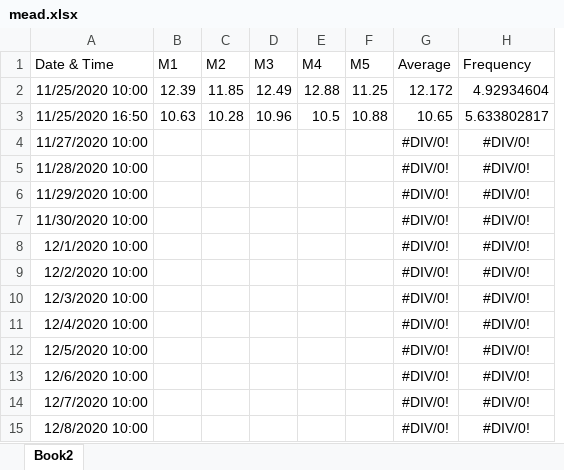
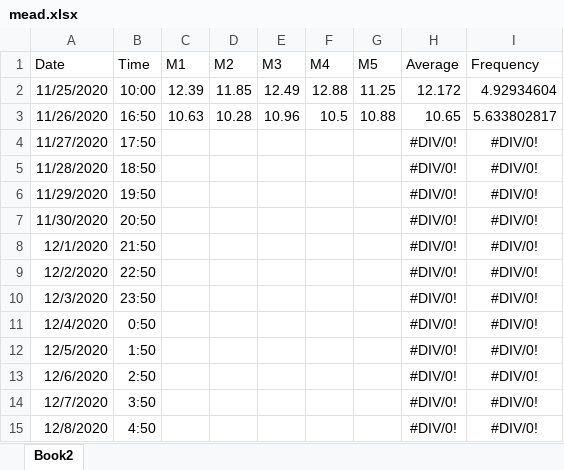
Before and after one commit to wannes171/mead, an Excel workbook: mead.xlsx, sheet Book2, drawn as a sheet; values as stored, in another font and other column widths than the file's, no borders; charts and pictures not drawn; removed rows and columns are numbered as before the commit, all else as after; the diff names each change by its address in the sheet, - before the commit and + after, or states it on an @@ line.

Commit message:
Time column

```diff
--- a/mead.xlsx (sheet Book2)
+++ b/mead.xlsx (sheet Book2)
-column A (Date & Time), rows 2-15: 11/25/2020 10:00 | 11/25/2020 16:50 | 11/27/2020 10:00 | 11/28/2020 10:00 | 11/29/2020 10:00 | 11/30/2020 10:00 | 12/1/2020 10:00 | 12/2/2020 10:00 | 12/3/2020 10:00 | 12/4/2020 10:00 | 12/5/2020 10:00 | 12/6/2020 10:00 | 12/7/2020 10:00 | 12/8/2020 10:00
+column A (Date), rows 2-15: 11/25/2020 | 11/26/2020 | 11/27/2020 | 11/28/2020 | 11/29/2020 | 11/30/2020 | 12/1/2020 | 12/2/2020 | 12/3/2020 | 12/4/2020 | 12/5/2020 | 12/6/2020 | 12/7/2020 | 12/8/2020
+column B (Time), rows 2-15: 10:00 | 16:50 | 17:50 | 18:50 | 19:50 | 20:50 | 21:50 | 22:50 | 23:50 | 0:50 | 1:50 | 2:50 | 3:50 | 4:50
```
Also changed, not shown: formulas that keep their value, charts or pictures.
